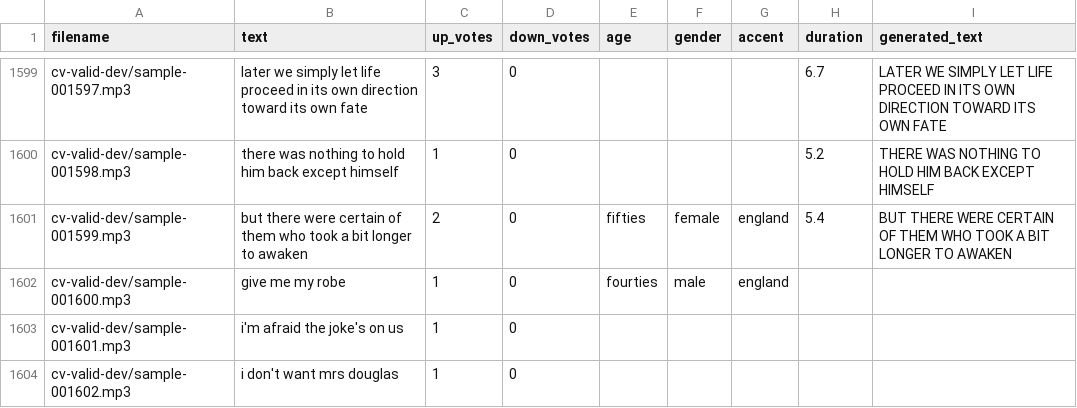
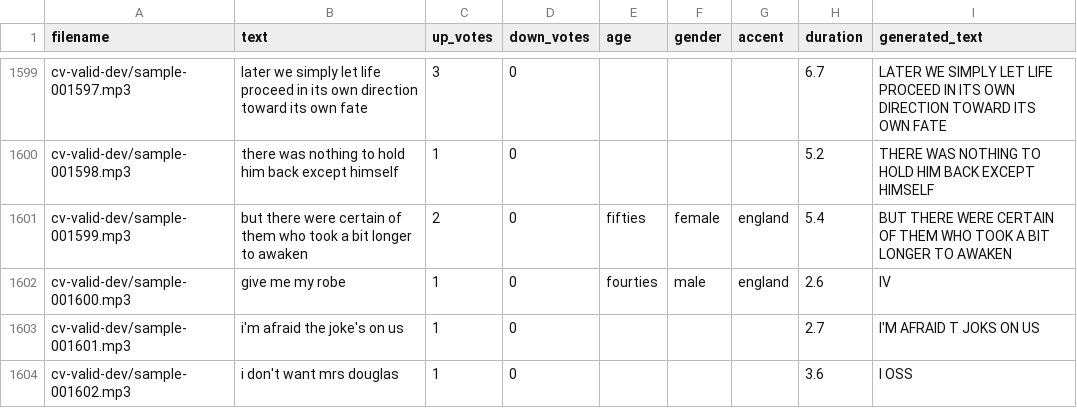
Before and after one commit to wendy-aw/aie, a CSV file: asr/cv-valid-dev-updated.csv, drawn as a sheet; only a part is shown, gaps mark what is left out; the diff covers the shown part only.

Commit message:
fix errors

```diff
--- a/asr/cv-valid-dev-updated.csv
+++ b/asr/cv-valid-dev-updated.csv
@@ -1601,4 +1601,4 @@ cv-valid-dev/sample-001598.mp3,there was nothing to hold him back except himself
 cv-valid-dev/sample-001599.mp3,but there were certain of them who took a bit longer to awaken,2,0,fifties,female,england,5.4,BUT THERE WERE CERTAIN OF THEM WHO TOOK A BIT LONGER TO AWAKEN
-cv-valid-dev/sample-001600.mp3,give me my robe,1,0,fourties,male,england,,
-cv-valid-dev/sample-001601.mp3,i'm afraid the joke's on us,1,0,,,,,
-cv-valid-dev/sample-001602.mp3,i don't want mrs douglas,1,0,,,,,
+cv-valid-dev/sample-001600.mp3,give me my robe,1,0,fourties,male,england,2.6,IV
+cv-valid-dev/sample-001601.mp3,i'm afraid the joke's on us,1,0,,,,2.7,I'M AFRAID T JOKS ON US
+cv-valid-dev/sample-001602.mp3,i don't want mrs douglas,1,0,,,,3.6,I OSS
```
Also changed, not shown: 44 edited cells elsewhere in this file.
